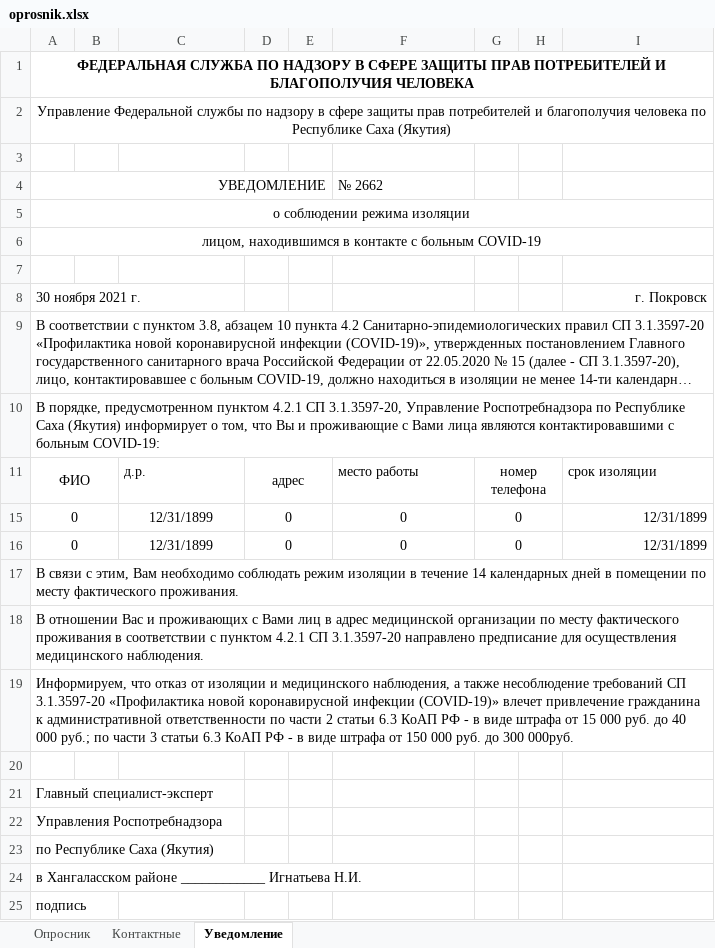
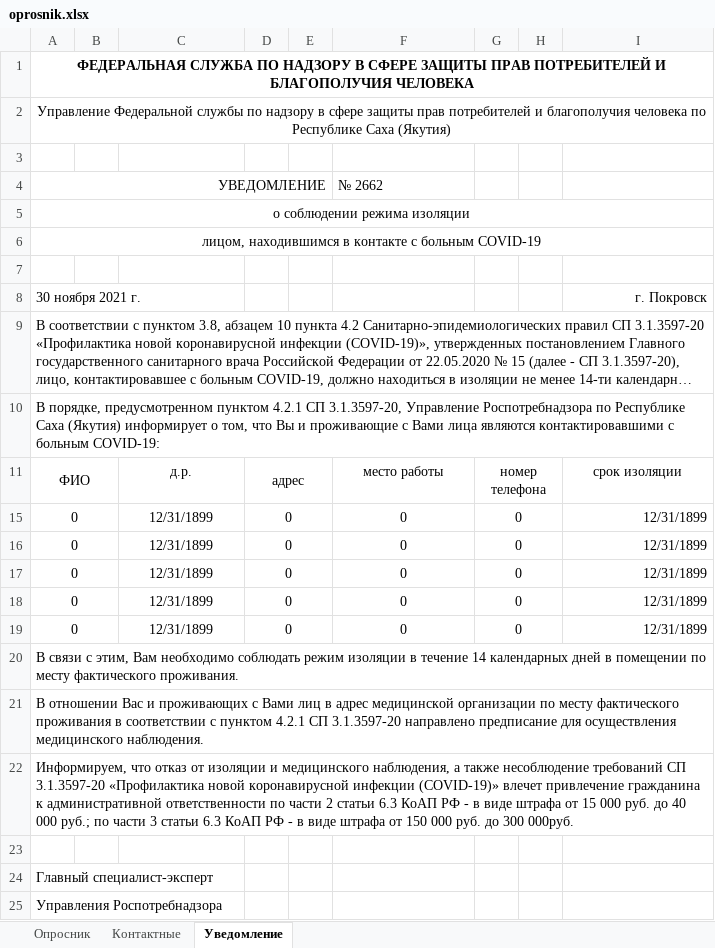
Before and after one commit to brearey/CovidForm, an Excel workbook: CovidForm/oprosnik.xlsx, sheet Уведомление, drawn as a sheet; only a part is shown; the shorter side is filled out with more unchanged rows; long unchanged cells end in …; values as stored, in another font and other column widths than the file's, no borders; charts and pictures not drawn; the diff names each change by its address in the sheet, - before the commit and + after, or states it on an @@ line.

Commit message:
changed template excel

```diff
--- a/CovidForm/oprosnik.xlsx (sheet Уведомление)
+++ b/CovidForm/oprosnik.xlsx (sheet Уведомление)
-C11 alignment: left
+C11 alignment: center
-F11 alignment: left
+F11 alignment: center
-I11 alignment: left
+I11 alignment: center
+row 17: 0 |  | 12/31/1899 | 0 |  | 0 | 0 |  | 12/31/1899
+row 18: 0 |  | 12/31/1899 | 0 |  | 0 | 0 |  | 12/31/1899
+row 19: 0 |  | 12/31/1899 | 0 |  | 0 | 0 |  | 12/31/1899
```
Also changed, not shown: charts or pictures.
